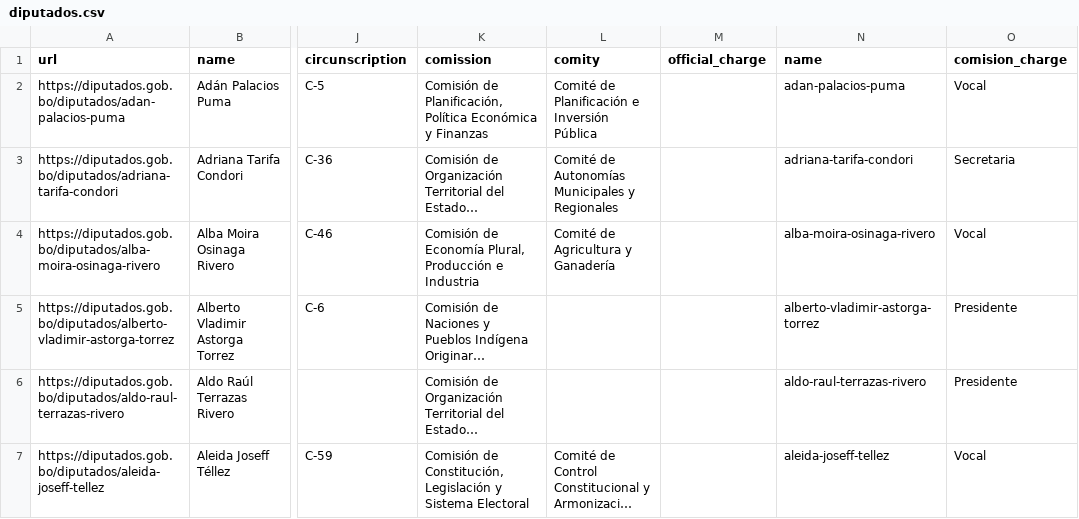
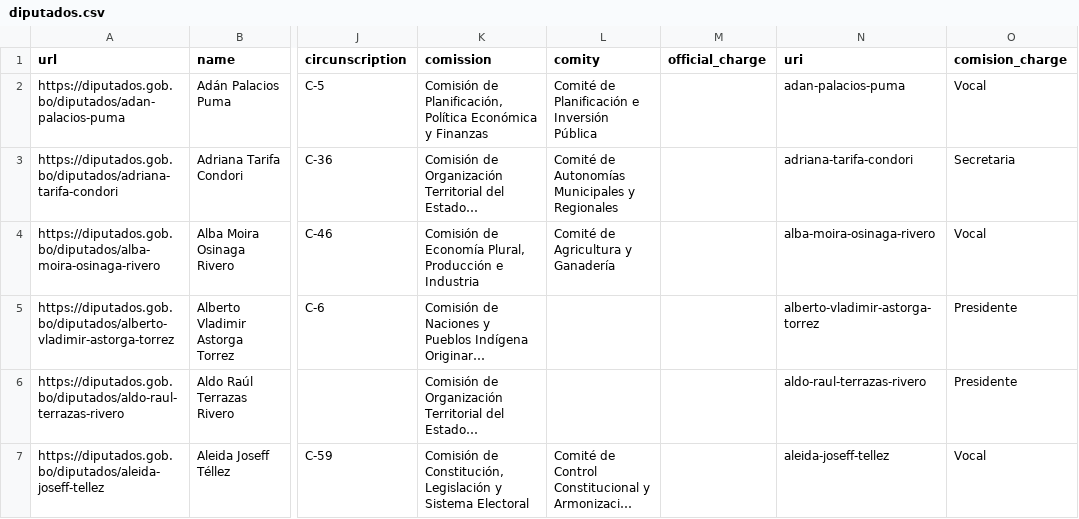
Before and after one commit to lazarus-99/abrogacion, a CSV file: src/data/diputados.csv, drawn as a sheet; only a part is shown, gaps mark what is left out; long unchanged cells end in …; the diff names each change by its address in the sheet, - before the commit and + after, or states it on an @@ line.

Commit message:
feat: add script to get json deputies data

```diff
--- a/src/data/diputados.csv
+++ b/src/data/diputados.csv
-N1: name
+N1: uri
```
Also changed, not shown: 4 other files.
